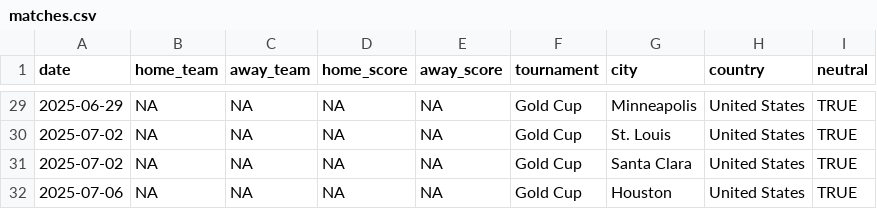
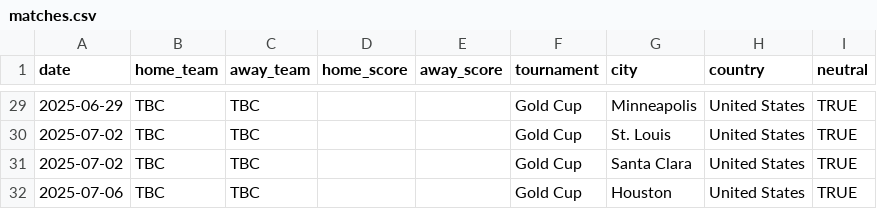
Before and after one commit to albertovth/postulated-reality, a CSV file: matches.csv, drawn as a sheet; only a part is shown, gaps mark what is left out; the diff covers the shown part only.

```diff
--- a/matches.csv
+++ b/matches.csv
@@ -29,4 +29,4 @@ date,home_team,away_team,home_score,away_score,tournament,city,country,neutral
-2025-06-29,NA,NA,NA,NA,Gold Cup,Minneapolis,United States,TRUE
-2025-07-02,NA,NA,NA,NA,Gold Cup,St. Louis,United States,TRUE
-2025-07-02,NA,NA,NA,NA,Gold Cup,Santa Clara,United States,TRUE
-2025-07-06,NA,NA,NA,NA,Gold Cup,Houston,United States,TRUE
+2025-06-29,TBC,TBC,,,Gold Cup,Minneapolis,United States,TRUE
+2025-07-02,TBC,TBC,,,Gold Cup,St. Louis,United States,TRUE
+2025-07-02,TBC,TBC,,,Gold Cup,Santa Clara,United States,TRUE
+2025-07-06,TBC,TBC,,,Gold Cup,Houston,United States,TRUE
```
Also changed, not shown: 60 edited cells elsewhere in this file.
